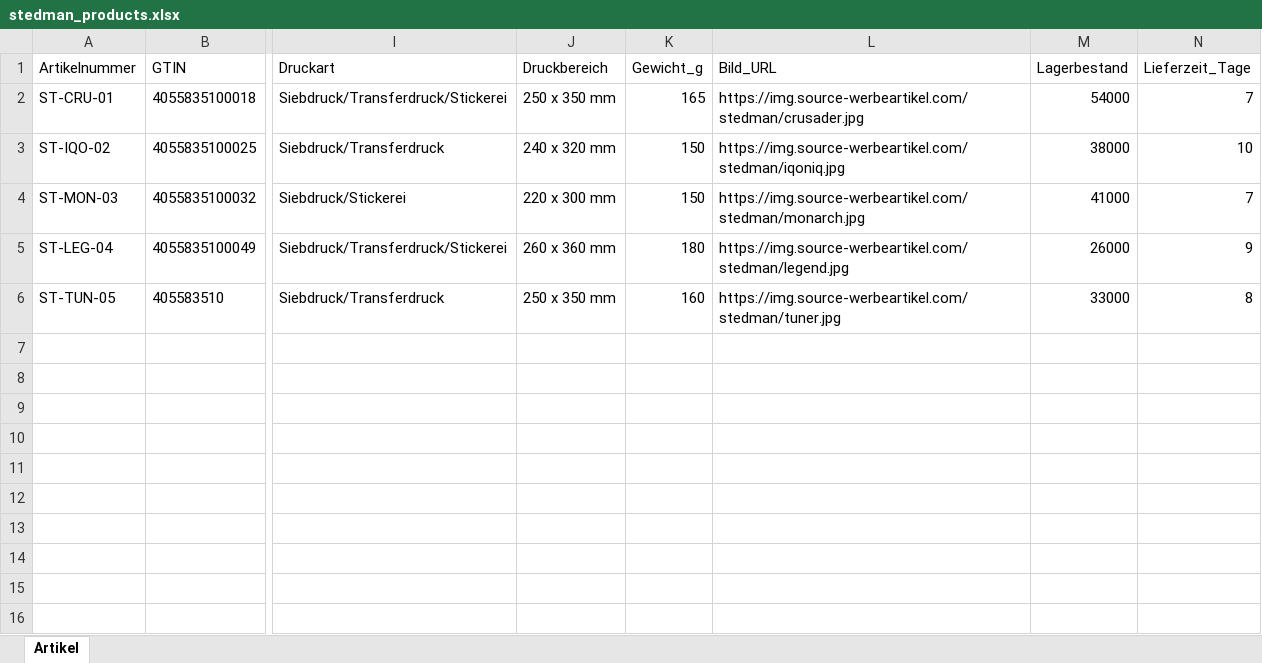
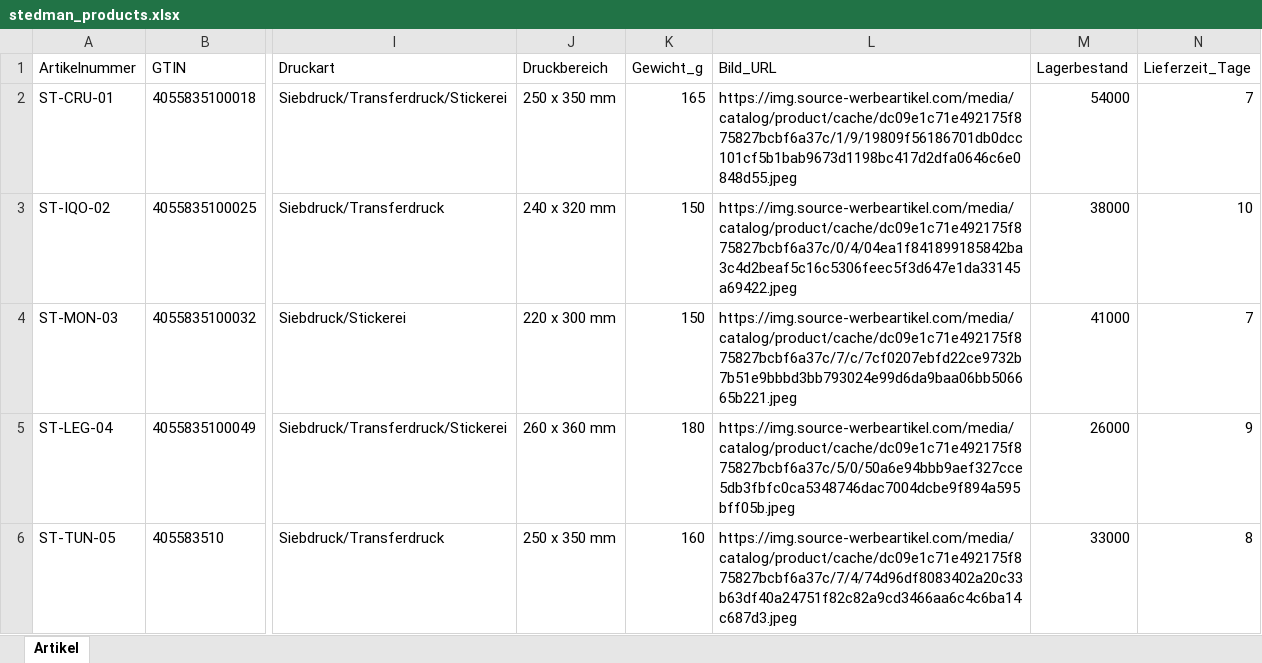
Before and after one commit to PainAsFuel/johannes-supplier-data-platform, an Excel workbook: data/incoming/stedman_products.xlsx, sheet Artikel, drawn as a sheet; only a part is shown, gaps mark what is left out; values as stored, in another font and other column widths than the file's, no borders; the diff names each change by its address in the sheet, - before the commit and + after, or states it on an @@ line.

Commit message:
Real scraped product images (downloaded to docs/img, icon fallback); design docs as branded on-domain HTML pages; Vercel config

```diff
--- a/data/incoming/stedman_products.xlsx (sheet Artikel)
+++ b/data/incoming/stedman_products.xlsx (sheet Artikel)
-L2 (Bild_URL): https://img.source-werbeartikel.com/stedman/crusader.jpg
+L2 (Bild_URL): https://img.source-werbeartikel.com/media/catalog/product/cache/dc09e1c71e492175f875827bcbf6a37c/1/9/19809f56186701db0dcc101cf5b1bab9673d1198bc417d2dfa0646c6e0848d55.jpeg
-L3 (Bild_URL): https://img.source-werbeartikel.com/stedman/iqoniq.jpg
+L3 (Bild_URL): https://img.source-werbeartikel.com/media/catalog/product/cache/dc09e1c71e492175f875827bcbf6a37c/0/4/04ea1f841899185842ba3c4d2beaf5c16c5306feec5f3d647e1da33145a69422.jpeg
-L4 (Bild_URL): https://img.source-werbeartikel.com/stedman/monarch.jpg
+L4 (Bild_URL): https://img.source-werbeartikel.com/media/catalog/product/cache/dc09e1c71e492175f875827bcbf6a37c/7/c/7cf0207ebfd22ce9732b7b51e9bbbd3bb793024e99d6da9baa06bb506665b221.jpeg
-L5 (Bild_URL): https://img.source-werbeartikel.com/stedman/legend.jpg
+L5 (Bild_URL): https://img.source-werbeartikel.com/media/catalog/product/cache/dc09e1c71e492175f875827bcbf6a37c/5/0/50a6e94bbb9aef327cce5db3fbfc0ca5348746dac7004dcbe9f894a595bff05b.jpeg
-L6 (Bild_URL): https://img.source-werbeartikel.com/stedman/tuner.jpg
+L6 (Bild_URL): https://img.source-werbeartikel.com/media/catalog/product/cache/dc09e1c71e492175f875827bcbf6a37c/7/4/74d96df8083402a20c33b63df40a24751f82c82a9cd3466aa6c4c6ba14c687d3.jpeg
```
Also changed, not shown: 34 other files.
